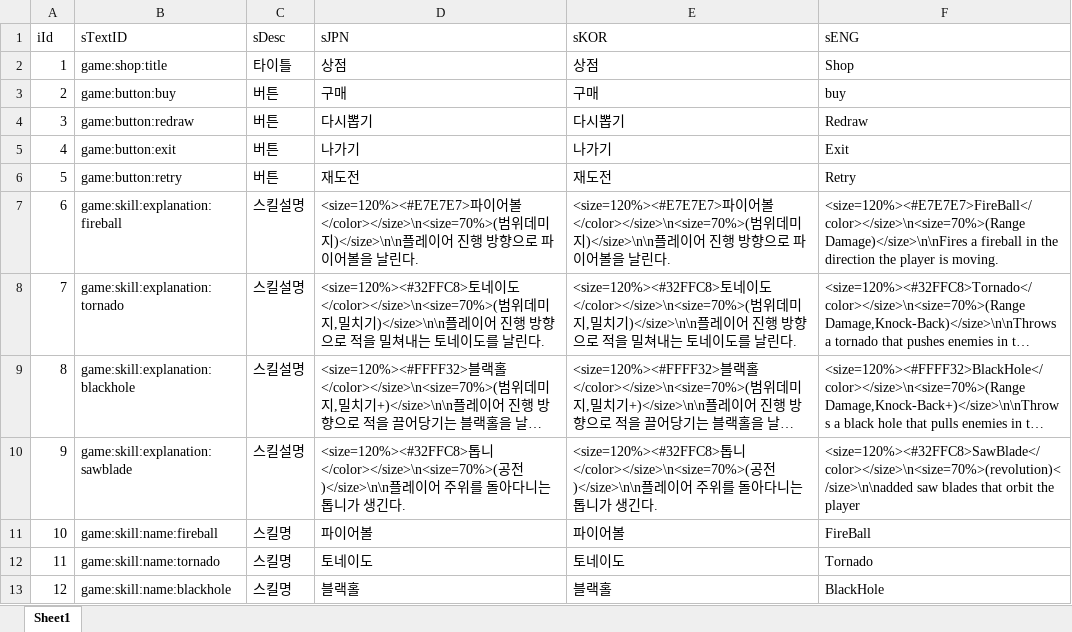
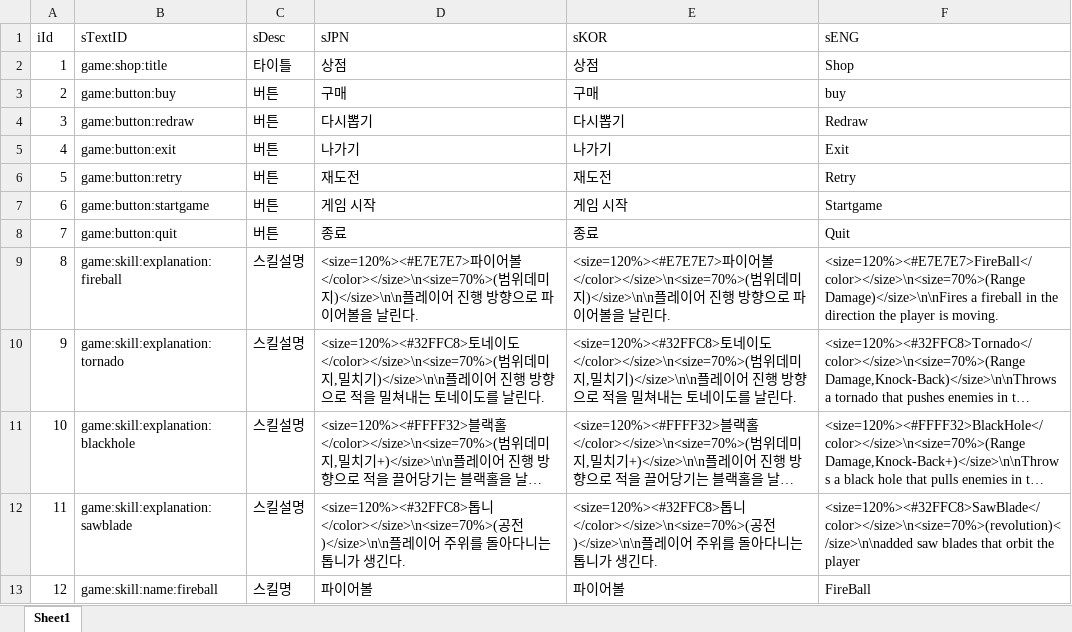
Before and after one commit to sangkyu156/Project02_2, an Excel workbook: DataBase/TextDB.xlsx, sheet Sheet1, drawn as a sheet; only a part is shown; the shorter side is filled out with more unchanged rows; long unchanged cells end in …; values as stored, in another font and other column widths than the file's, no borders; addresses are those after the commit; the diff names each change by its address in the sheet, - before the commit and + after, or states it on an @@ line.

```diff
--- a/DataBase/TextDB.xlsx (sheet Sheet1)
+++ b/DataBase/TextDB.xlsx (sheet Sheet1)
+row 7: 6 | game:button:startgame | 버튼 | 게임 시작 | 게임 시작 | Startgame
+row 8: 7 | game:button:quit | 버튼 | 종료 | 종료 | Quit
@@ column A (iId) renumbered from row 9 down @@
```
Also changed, not shown: 11 other files.
